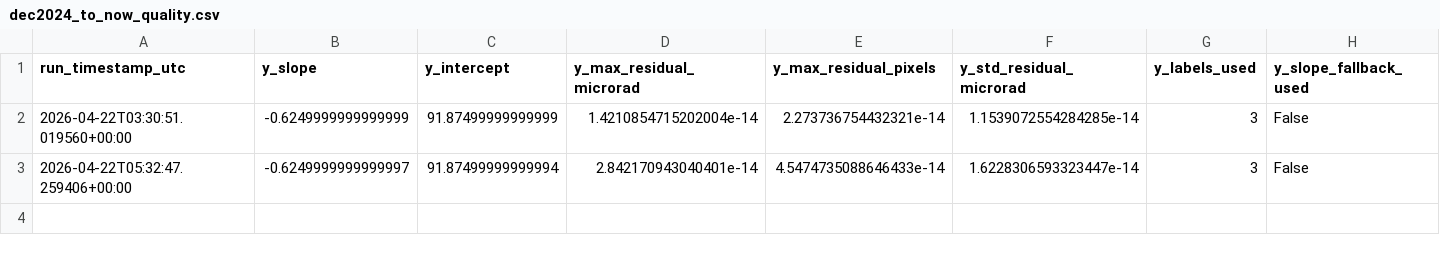
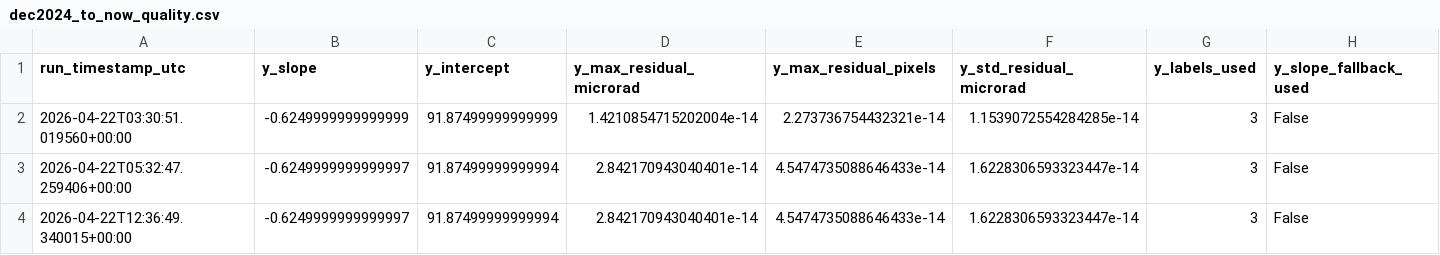
Before and after one commit to madisonrickert/kilauea-tracker, a CSV file: data/sources/dec2024_to_now_quality.csv, drawn as a sheet; only a part is shown; rows hold the shown columns only; the diff names each change by its address in the sheet, - before the commit and + after, or states it on an @@ line.

```diff
--- a/data/sources/dec2024_to_now_quality.csv
+++ b/data/sources/dec2024_to_now_quality.csv
+row 4: 2026-04-22T12:36:49.340015+00:00 | -0.6249999999999997 | 91.87499999999994 | 2.842170943040401e-14 | 4.5474735088646433e-14 | 1.6228306593323447e-14 | 3 | False
```
Also changed, not shown: data/sources/two_day.csv, data/sources/two_day_quality.csv, 8 other files.
